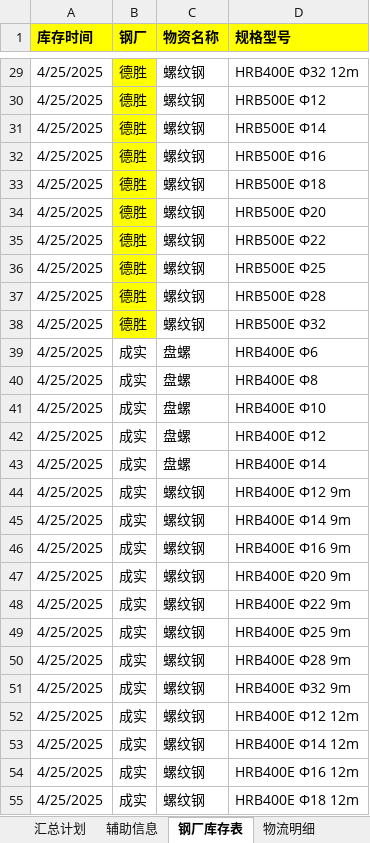
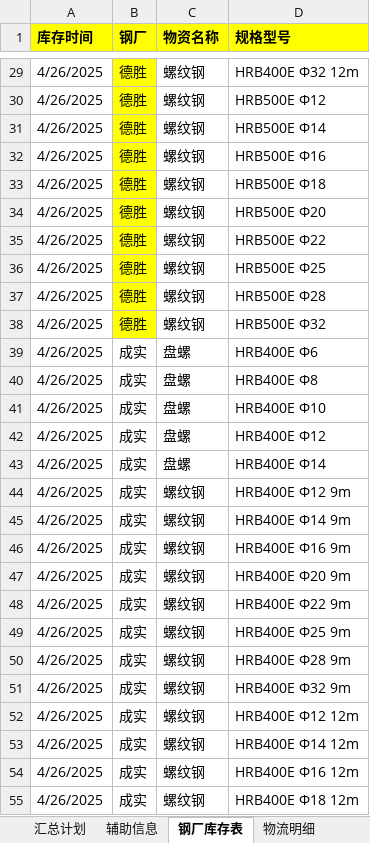
Before and after one commit to monizhou/shipment-app, an Excel workbook: 发货计划（宜宾项目）汇总.xlsx, sheet 钢厂库存表, drawn as a sheet; only a part is shown, gaps mark what is left out; values as stored, in another font and other column widths than the file's, no borders; conditional formats not drawn; the diff covers the shown part only; the diff names each change by its address in the sheet, - before the commit and + after, or states it on an @@ line.

```diff
--- a/发货计划（宜宾项目）汇总.xlsx (sheet 钢厂库存表)
+++ b/发货计划（宜宾项目）汇总.xlsx (sheet 钢厂库存表)
-A29:A55 (库存时间): 4/25/2025
+A29:A55 (库存时间): 4/26/2025
```
Also changed, not shown: 31 edited cells elsewhere in this sheet, sheet 物流明细, sheet 汇总计划, sheet 辅助信息, formulas that keep their value, hidden cells.
